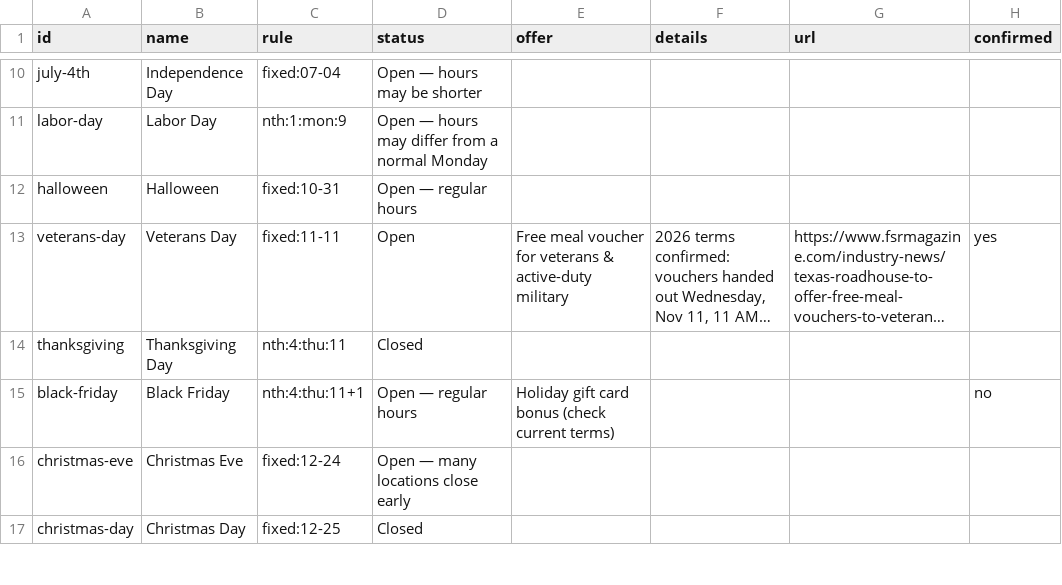
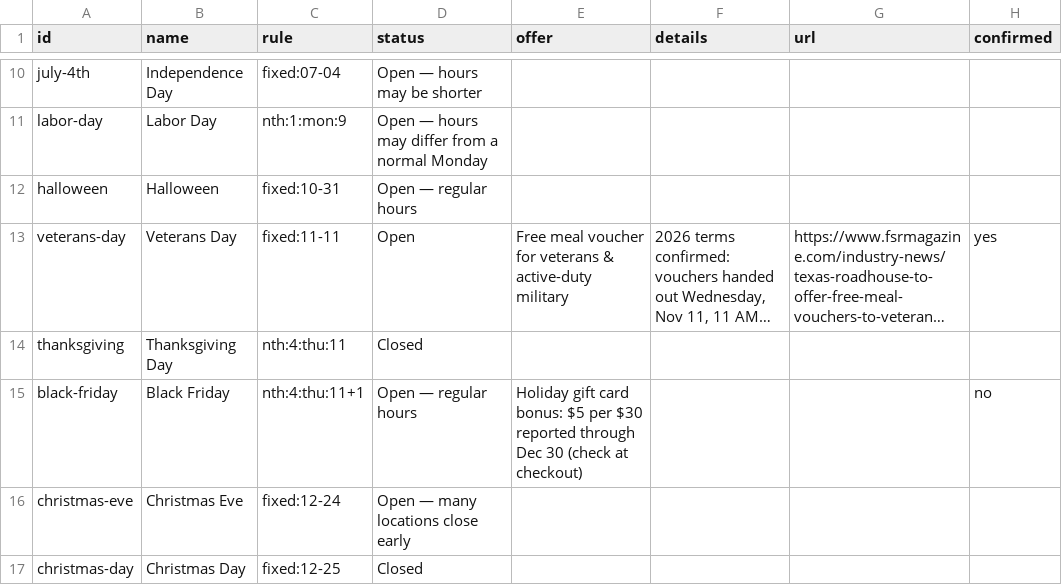
Before and after one commit to shahbazali85/trh-price-data, a CSV file: events.csv, drawn as a sheet; only a part is shown, gaps mark what is left out; long unchanged cells end in …; the diff names each change by its address in the sheet, - before the commit and + after, or states it on an @@ line.

```diff
--- a/events.csv
+++ b/events.csv
-E15 (offer): …gift card bonus (check current terms)
+E15 (offer): …gift card bonus: $5 per $30 reported through Dec 30 (check at checkout)
```
Also changed, not shown: src/data/events.csv, 5 other files.
